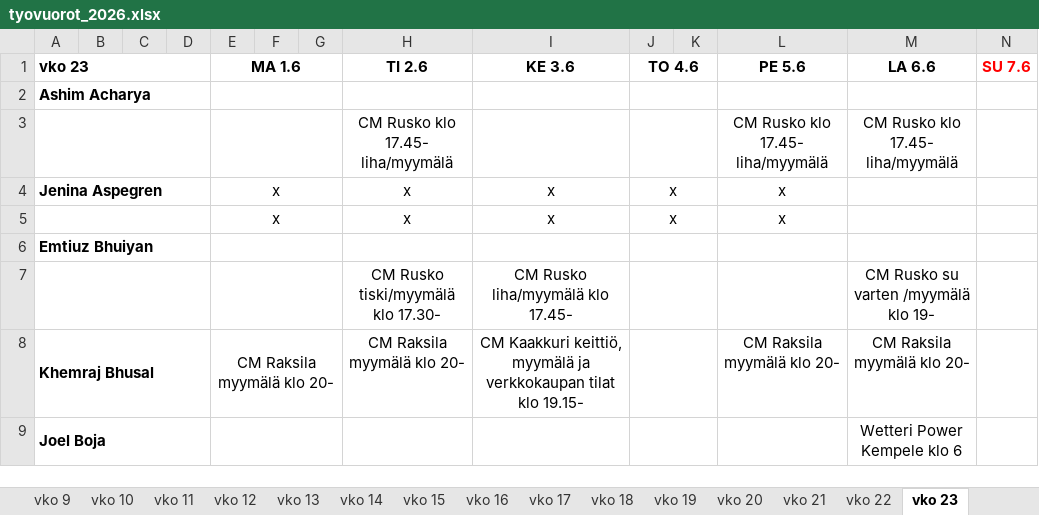
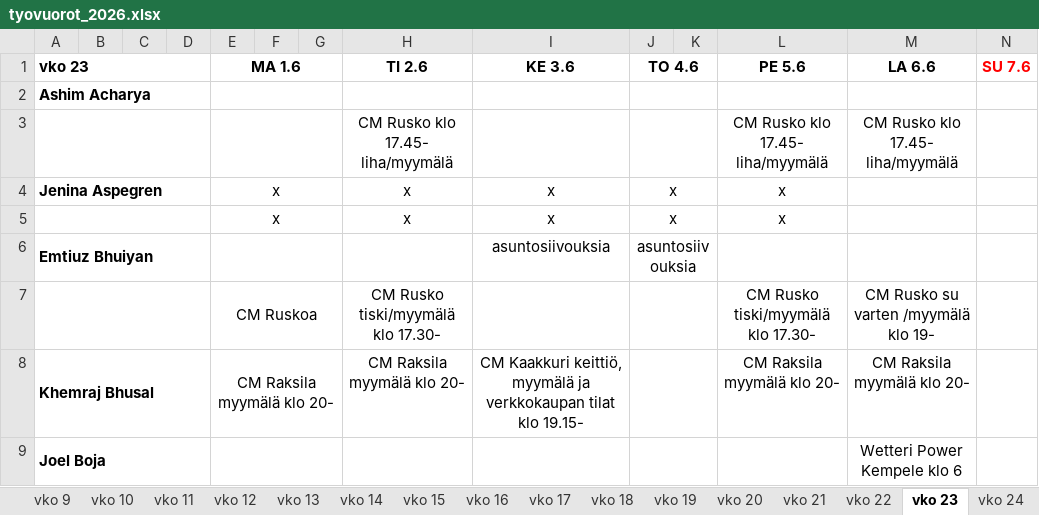
Before and after one commit to sol-droid-nik/Calendars, an Excel workbook: data/tyovuorot_2026.xlsx, sheet vko 23, drawn as a sheet; only a part is shown; values as stored, in another font and other column widths than the file's, no borders; removed rows and columns are numbered as before the commit, all else as after; the diff covers the shown part only; the diff names each change by its address in the sheet, - before the commit and + after, or states it on an @@ line.

```diff
--- a/data/tyovuorot_2026.xlsx (sheet vko 23)
+++ b/data/tyovuorot_2026.xlsx (sheet vko 23)
+sheet tab: vko 24
-I6 (KE 3.6): (empty)
+I6 (KE 3.6): asuntosiivouksia
-J6 (TO 4.6): (empty)
+J6 (TO 4.6): asuntosiivouksia
-row 7:  |  |  |  |  |  |  | CM Rusko tiski/myymälä klo 17.30- | CM Rusko liha/myymälä klo 17.45- |  |  |  | CM Rusko su varten /myymälä klo 19-
+row 7:  |  |  |  | CM Ruskoa |  |  | CM Rusko tiski/myymälä klo 17.30- |  |  |  | CM Rusko tiski/myymälä klo 17.30- | CM Rusko su varten /myymälä klo 19-
```
Also changed, not shown: 2 added rows, 2 removed rows and 24 edited cells elsewhere in this sheet, sheet vko 22.
